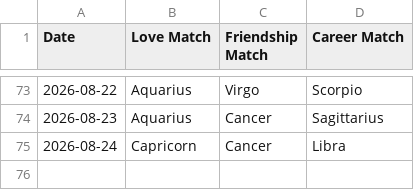
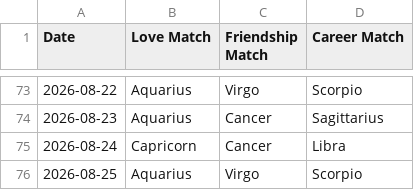
Before and after one commit to alifiaganjaraharja/daily-horoscope-scraper, a CSV file: horoscope_matches.csv, drawn as a sheet; only a part is shown, gaps mark what is left out; the diff names each change by its address in the sheet, - before the commit and + after, or states it on an @@ line.

```diff
--- a/horoscope_matches.csv
+++ b/horoscope_matches.csv
+row 76: 2026-08-25 | Aquarius | Virgo | Scorpio
```
